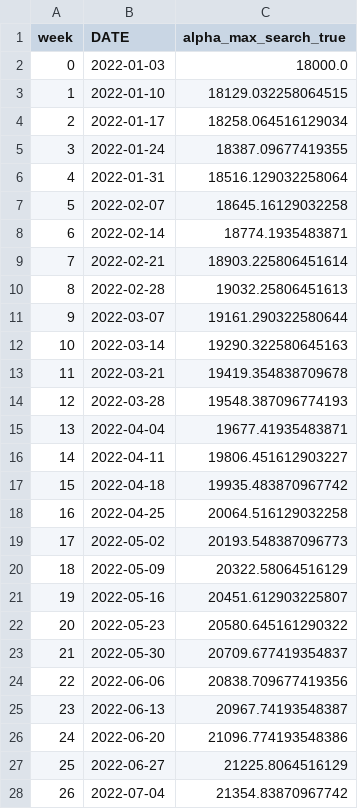
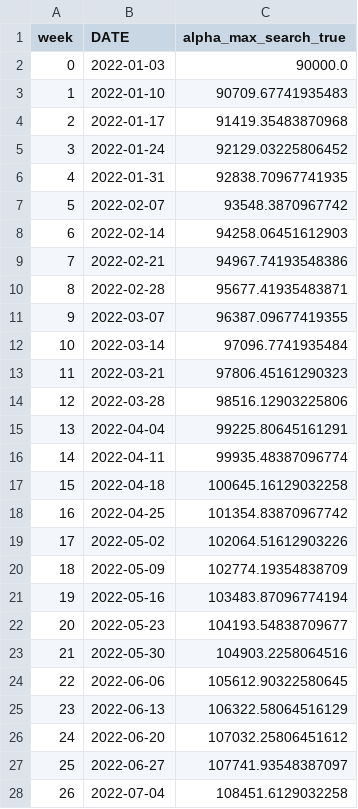
Before and after one commit to mag-fol-de/mmm-portfolio, a CSV file: 03-time-varying-mmm/data/ground_truth_search_alpha_t.csv, drawn as a sheet; only a part is shown; the diff covers the shown part only.

```diff
--- a/03-time-varying-mmm/data/ground_truth_search_alpha_t.csv
+++ b/03-time-varying-mmm/data/ground_truth_search_alpha_t.csv
@@ -1,28 +1,28 @@
 week,DATE,alpha_max_search_true
-0,2022-01-03,18000.0
-1,2022-01-10,18129.032258064515
-2,2022-01-17,18258.064516129034
-3,2022-01-24,18387.09677419355
-4,2022-01-31,18516.129032258064
-5,2022-02-07,18645.16129032258
-6,2022-02-14,18774.1935483871
-7,2022-02-21,18903.225806451614
-8,2022-02-28,19032.25806451613
-9,2022-03-07,19161.290322580644
-10,2022-03-14,19290.322580645163
-11,2022-03-21,19419.354838709678
-12,2022-03-28,19548.387096774193
-13,2022-04-04,19677.41935483871
-14,2022-04-11,19806.451612903227
-15,2022-04-18,19935.483870967742
-16,2022-04-25,20064.516129032258
-17,2022-05-02,20193.548387096773
-18,2022-05-09,20322.58064516129
-19,2022-05-16,20451.612903225807
-20,2022-05-23,20580.645161290322
-21,2022-05-30,20709.677419354837
-22,2022-06-06,20838.709677419356
-23,2022-06-13,20967.74193548387
-24,2022-06-20,21096.774193548386
-25,2022-06-27,21225.8064516129
-26,2022-07-04,21354.83870967742
+0,2022-01-03,90000.0
+1,2022-01-10,90709.67741935483
+2,2022-01-17,91419.35483870968
+3,2022-01-24,92129.03225806452
+4,2022-01-31,92838.70967741935
+5,2022-02-07,93548.3870967742
+6,2022-02-14,94258.06451612903
+7,2022-02-21,94967.74193548386
+8,2022-02-28,95677.41935483871
+9,2022-03-07,96387.09677419355
+10,2022-03-14,97096.7741935484
+11,2022-03-21,97806.45161290323
+12,2022-03-28,98516.12903225806
+13,2022-04-04,99225.80645161291
+14,2022-04-11,99935.48387096774
+15,2022-04-18,100645.16129032258
+16,2022-04-25,101354.83870967742
+17,2022-05-02,102064.51612903226
+18,2022-05-09,102774.19354838709
+19,2022-05-16,103483.87096774194
+20,2022-05-23,104193.54838709677
+21,2022-05-30,104903.2258064516
+22,2022-06-06,105612.90322580645
+23,2022-06-13,106322.58064516129
+24,2022-06-20,107032.25806451612
+25,2022-06-27,107741.93548387097
+26,2022-07-04,108451.6129032258
```
Also changed, not shown: 129 edited cells elsewhere in this file, 02-geo-lift-calibration/data/marketing_data.csv, 03-time-varying-mmm/data/marketing_data.csv, 16 other files.
